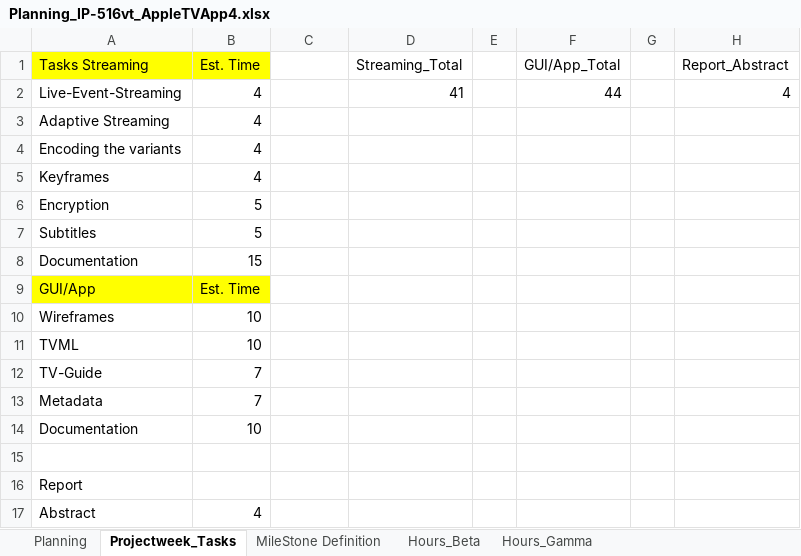
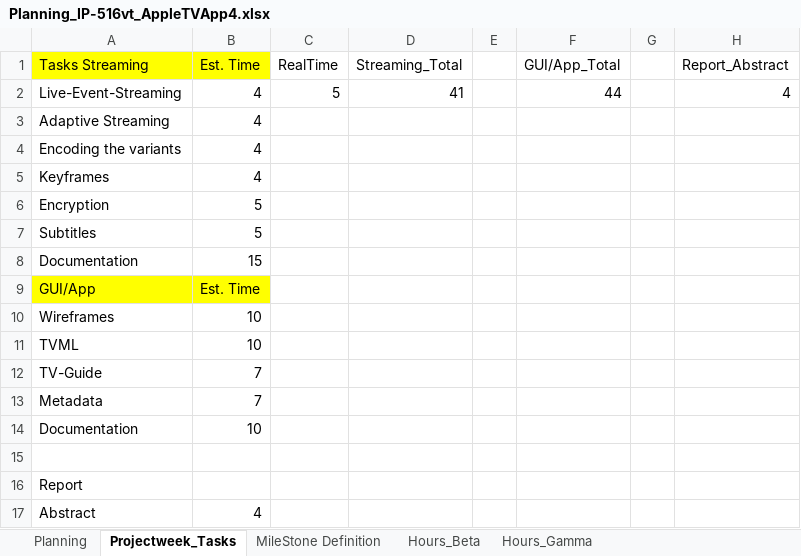
Before and after one commit to AndreaZirn/IP-5_AppleTV, an Excel workbook: PM/Planning_IP-516vt_AppleTVApp4.xlsx, sheet Projectweek_Tasks, drawn as a sheet; values as stored, in another font and other column widths than the file's, no borders; the diff names each change by its address in the sheet, - before the commit and + after, or states it on an @@ line.

```diff
--- a/PM/Planning_IP-516vt_AppleTVApp4.xlsx (sheet Projectweek_Tasks)
+++ b/PM/Planning_IP-516vt_AppleTVApp4.xlsx (sheet Projectweek_Tasks)
-C1: (empty)
+C1: RealTime
-C2 (RealTime): (empty)
+C2 (RealTime): 5
```
Also changed, not shown: 4 other files.
